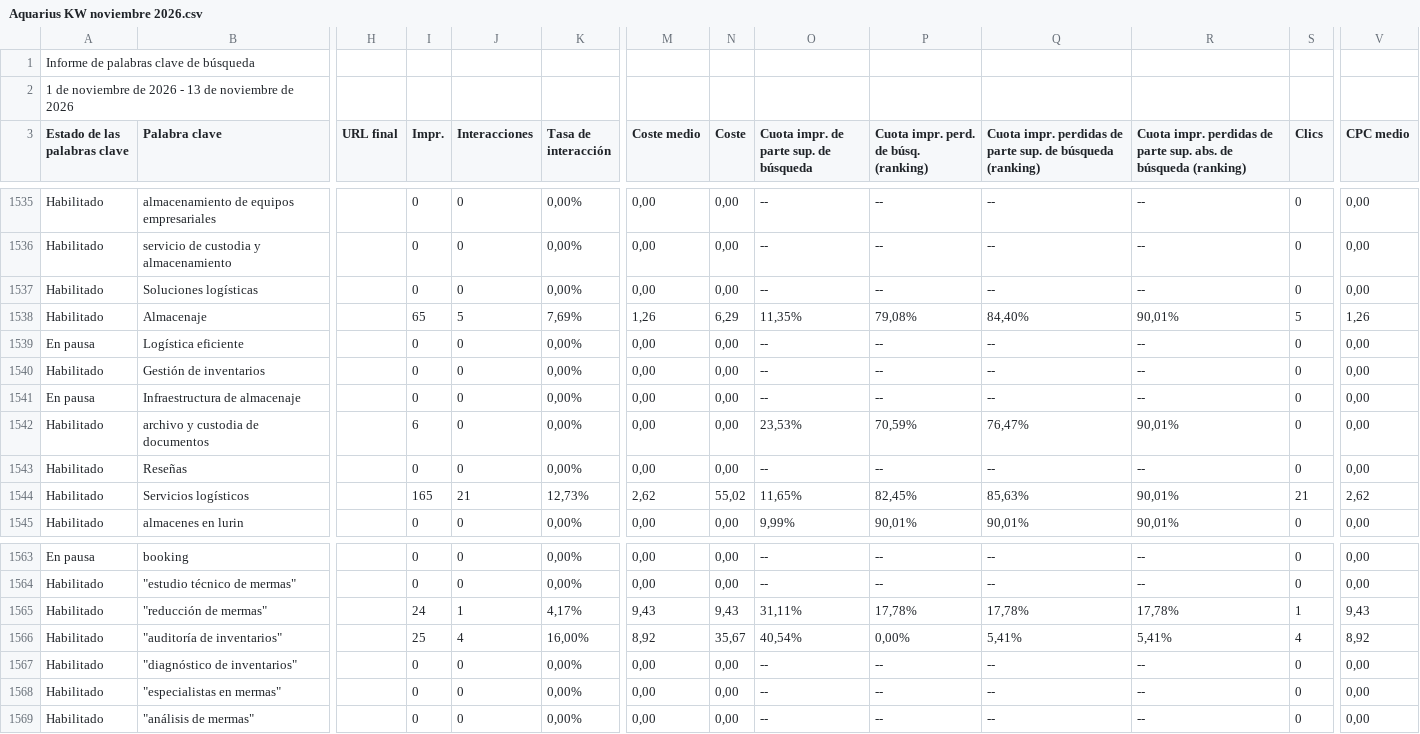
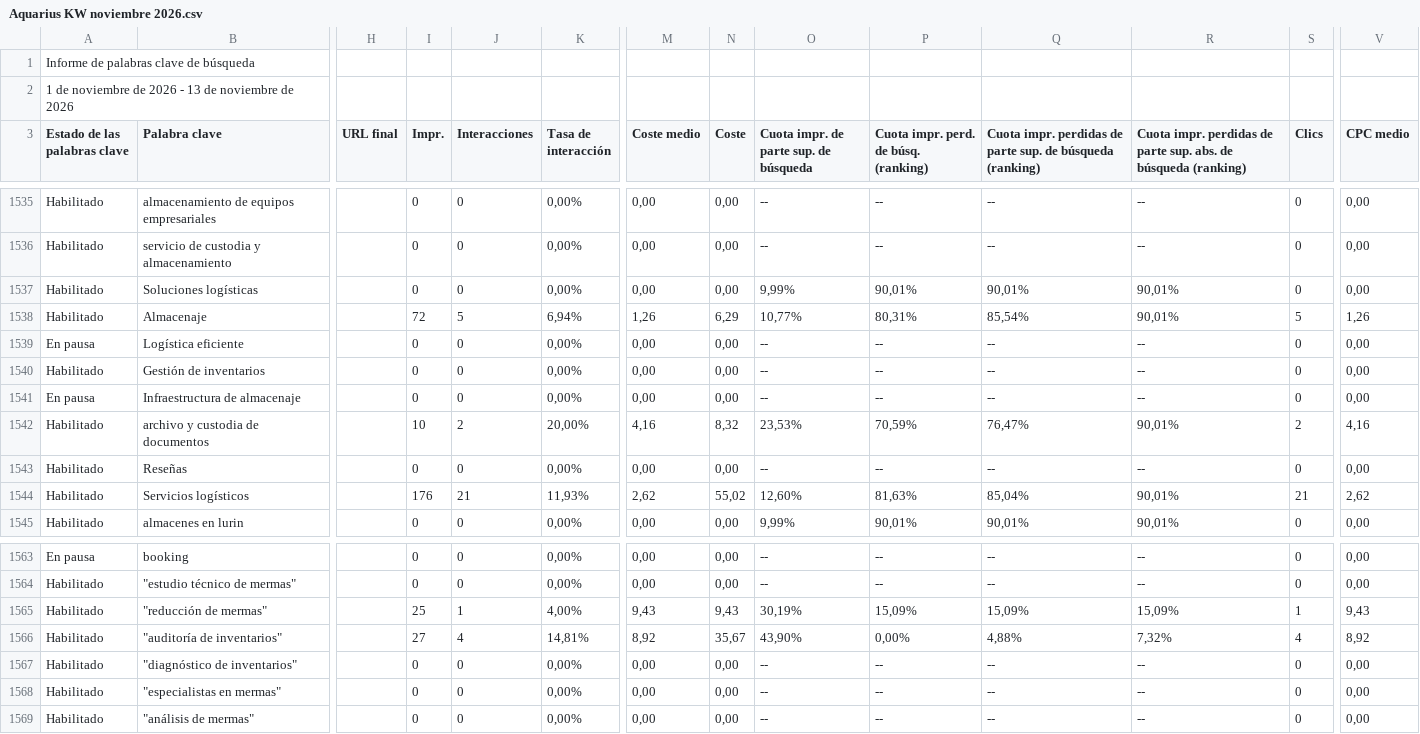
Before and after one commit to jorgeluis666/objetivos-Aquarius, a CSV file: data/csv-backups/keywords/Aquarius KW noviembre 2026.csv, drawn as a sheet; only a part is shown, gaps mark what is left out; the diff covers the shown part only; the diff names each change by its address in the sheet, - before the commit and + after, or states it on an @@ line.

```diff
--- a/data/csv-backups/keywords/Aquarius KW noviembre 2026.csv
+++ b/data/csv-backups/keywords/Aquarius KW noviembre 2026.csv
-O1537: --
+O1537: 9,99%
-P1537: --
+P1537: 90,01%
-Q1537: --
+Q1537: 90,01%
-R1537: --
+R1537: 90,01%
-I1538 (Impr.): 65
+I1538 (Impr.): 72
-K1538 (Tasa de interacción): 7,69%
+K1538 (Tasa de interacción): 6,94%
-O1538: 11,35%
+O1538: 10,77%
-P1538: 79,08%
+P1538: 80,31%
-Q1538: 84,40%
+Q1538: 85,54%
-I1542 (Impr.): 6
+I1542 (Impr.): 10
-J1542 (Interacciones): 0
+J1542 (Interacciones): 2
-K1542 (Tasa de interacción): 0,00%
+K1542 (Tasa de interacción): 20,00%
-M1542 (Coste medio): 0,00
+M1542 (Coste medio): 4,16
-N1542 (Coste): 0,00
+N1542 (Coste): 8,32
-S1542 (Clics): 0
+S1542 (Clics): 2
-V1542 (CPC medio): 0,00
+V1542 (CPC medio): 4,16
-I1544 (Impr.): 165
+I1544 (Impr.): 176
-K1544 (Tasa de interacción): 12,73%
+K1544 (Tasa de interacción): 11,93%
-O1544: 11,65%
+O1544: 12,60%
-P1544: 82,45%
+P1544: 81,63%
-Q1544: 85,63%
+Q1544: 85,04%
-I1565 (Impr.): 24
+I1565 (Impr.): 25
-K1565 (Tasa de interacción): 4,17%
+K1565 (Tasa de interacción): 4,00%
-O1565: 31,11%
+O1565: 30,19%
-P1565: 17,78%
+P1565: 15,09%
-Q1565: 17,78%
+Q1565: 15,09%
-R1565: 17,78%
+R1565: 15,09%
-I1566 (Impr.): 25
+I1566 (Impr.): 27
-K1566 (Tasa de interacción): 16,00%
+K1566 (Tasa de interacción): 14,81%
-O1566: 40,54%
+O1566: 43,90%
-Q1566: 5,41%
+Q1566: 4,88%
-R1566: 5,41%
+R1566: 7,32%
```
Also changed, not shown: 132 edited cells elsewhere in this file, data/csv-backups/drive/Aquarius - Noviembre 2026.csv, data/csv-backups/drive/Aquarius - Octubre 2026.csv, 6 other files.
